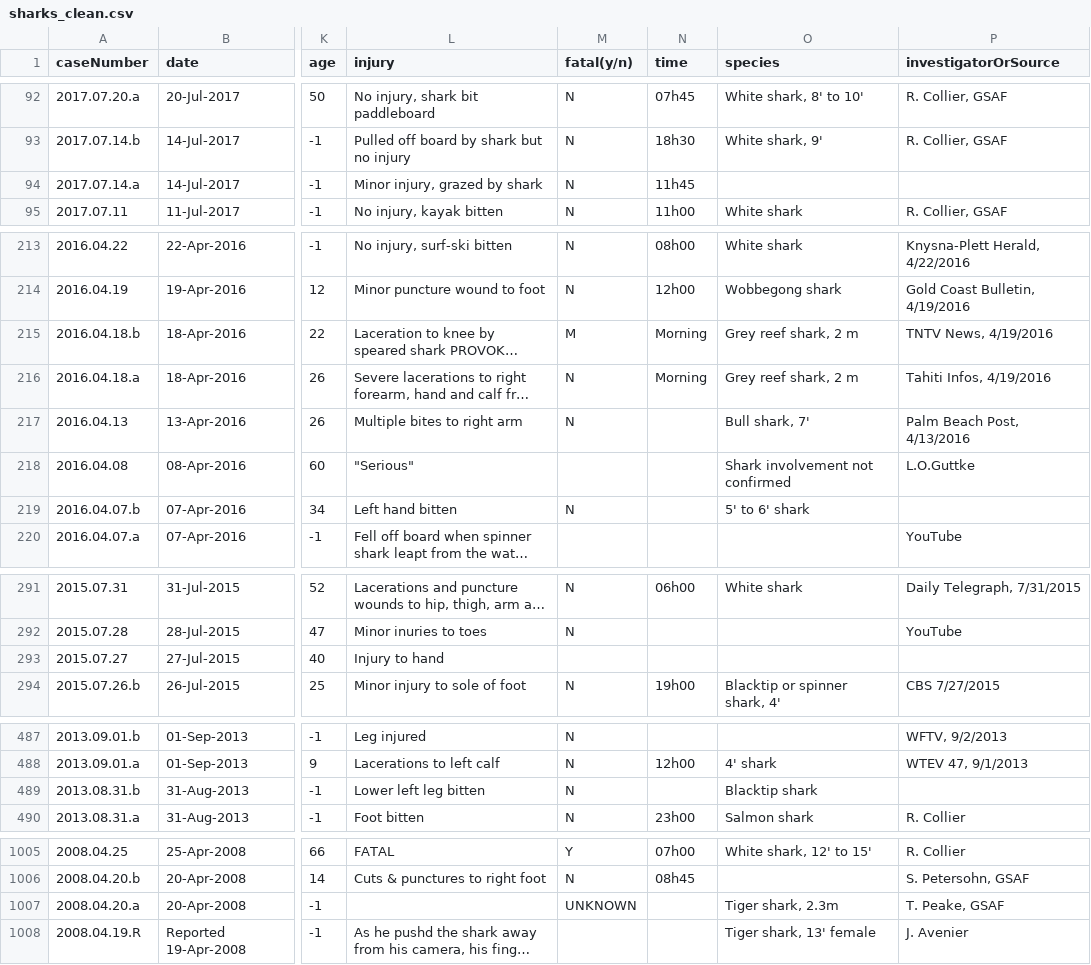
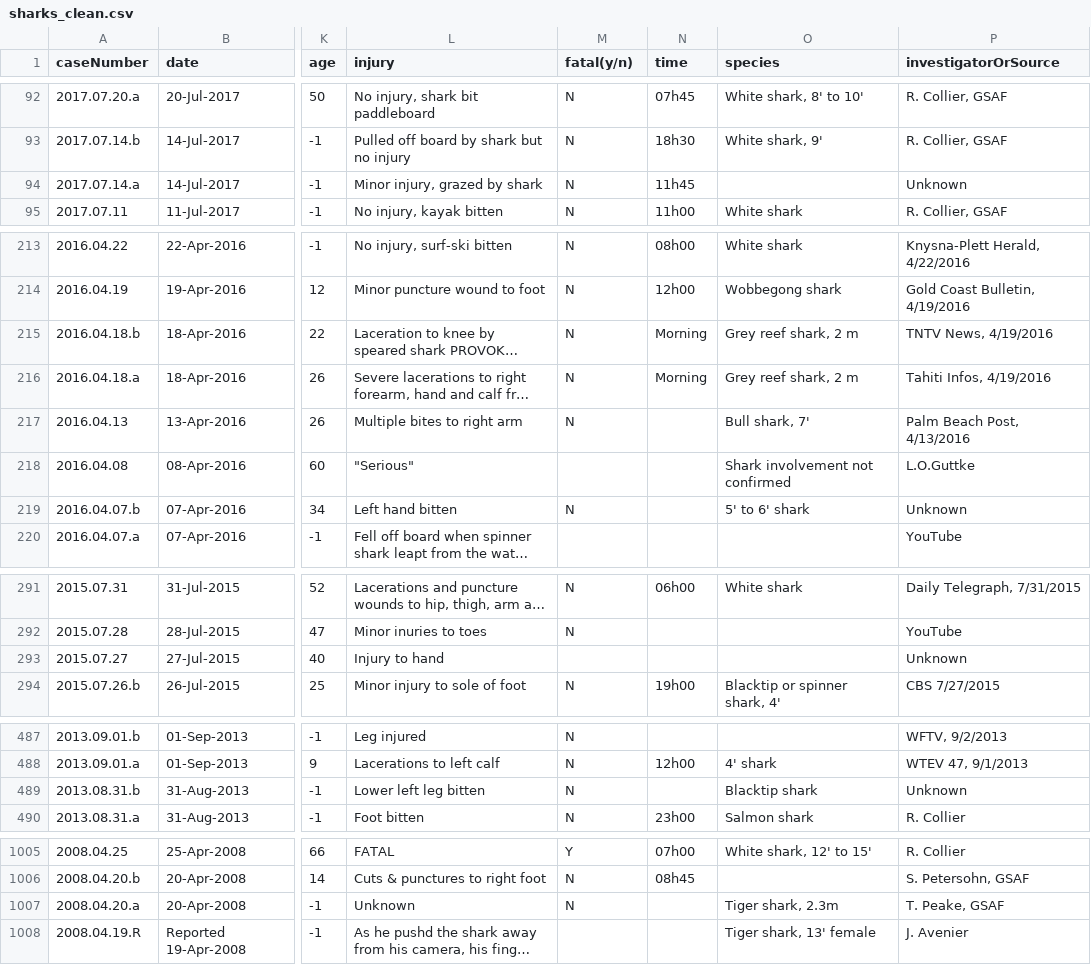
Before and after one commit to jenatance/Cleaning_Sharks, a CSV file: DATA/sharks_clean.csv, drawn as a sheet; only a part is shown, gaps mark what is left out; long unchanged cells end in …; the diff covers the shown part only; the diff names each change by its address in the sheet, - before the commit and + after, or states it on an @@ line.

Commit message:
fatal sin nulos

```diff
--- a/DATA/sharks_clean.csv
+++ b/DATA/sharks_clean.csv
-P94 (investigatorOrSource): (empty)
+P94 (investigatorOrSource): Unknown
-M215 (fatal(y/n)): M
+M215 (fatal(y/n)): N
-P219 (investigatorOrSource): (empty)
+P219 (investigatorOrSource): Unknown
-P293 (investigatorOrSource): (empty)
+P293 (investigatorOrSource): Unknown
-P489 (investigatorOrSource): (empty)
+P489 (investigatorOrSource): Unknown
-L1007 (injury): (empty)
+L1007 (injury): Unknown
-M1007 (fatal(y/n)): UNKNOWN
+M1007 (fatal(y/n)): N
```
Also changed, not shown: 2 edited cells elsewhere in this file, 1 other file.
